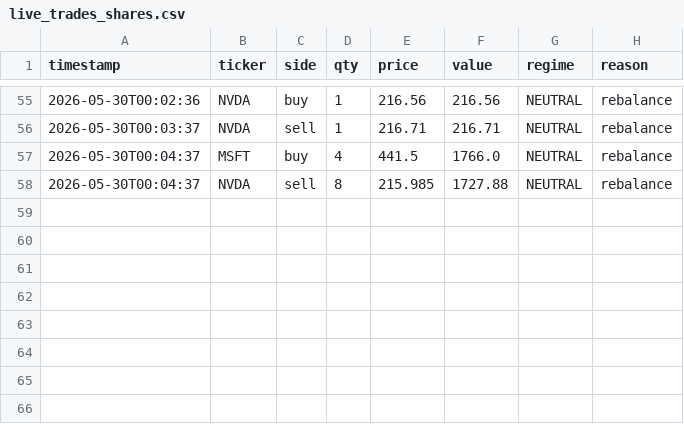
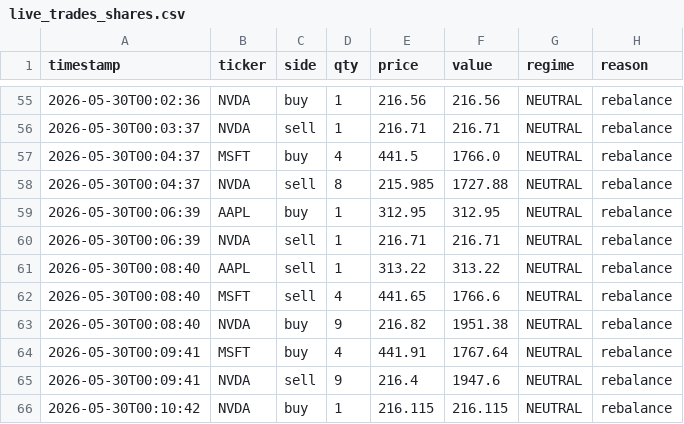
Before and after one commit to khinebo/trading_dashboard, a CSV file: live_trades_shares.csv, drawn as a sheet; only a part is shown, gaps mark what is left out; the diff names each change by its address in the sheet, - before the commit and + after, or states it on an @@ line.

Commit message:
new trades: Sat 05/30/2026  0:11:43.15

```diff
--- a/live_trades_shares.csv
+++ b/live_trades_shares.csv
+row 59: 2026-05-30T00:06:39 | AAPL | buy | 1 | 312.95 | 312.95 | NEUTRAL | rebalance
+row 60: 2026-05-30T00:06:39 | NVDA | sell | 1 | 216.71 | 216.71 | NEUTRAL | rebalance
+row 61: 2026-05-30T00:08:40 | AAPL | sell | 1 | 313.22 | 313.22 | NEUTRAL | rebalance
+row 62: 2026-05-30T00:08:40 | MSFT | sell | 4 | 441.65 | 1766.6 | NEUTRAL | rebalance
+row 63: 2026-05-30T00:08:40 | NVDA | buy | 9 | 216.82 | 1951.38 | NEUTRAL | rebalance
+row 64: 2026-05-30T00:09:41 | MSFT | buy | 4 | 441.91 | 1767.64 | NEUTRAL | rebalance
+row 65: 2026-05-30T00:09:41 | NVDA | sell | 9 | 216.4 | 1947.6 | NEUTRAL | rebalance
+row 66: 2026-05-30T00:10:42 | NVDA | buy | 1 | 216.115 | 216.115 | NEUTRAL | rebalance
```
Also changed, not shown: live_equity_crypto.csv, live_equity_shares.csv.
